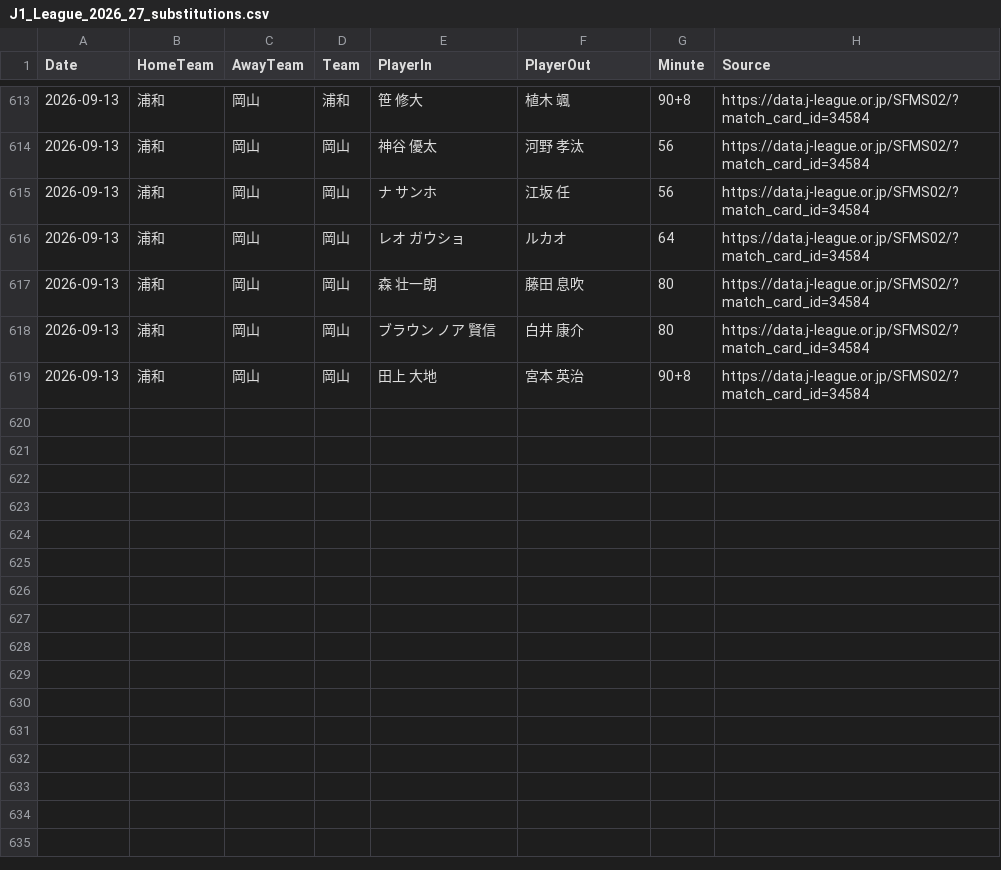
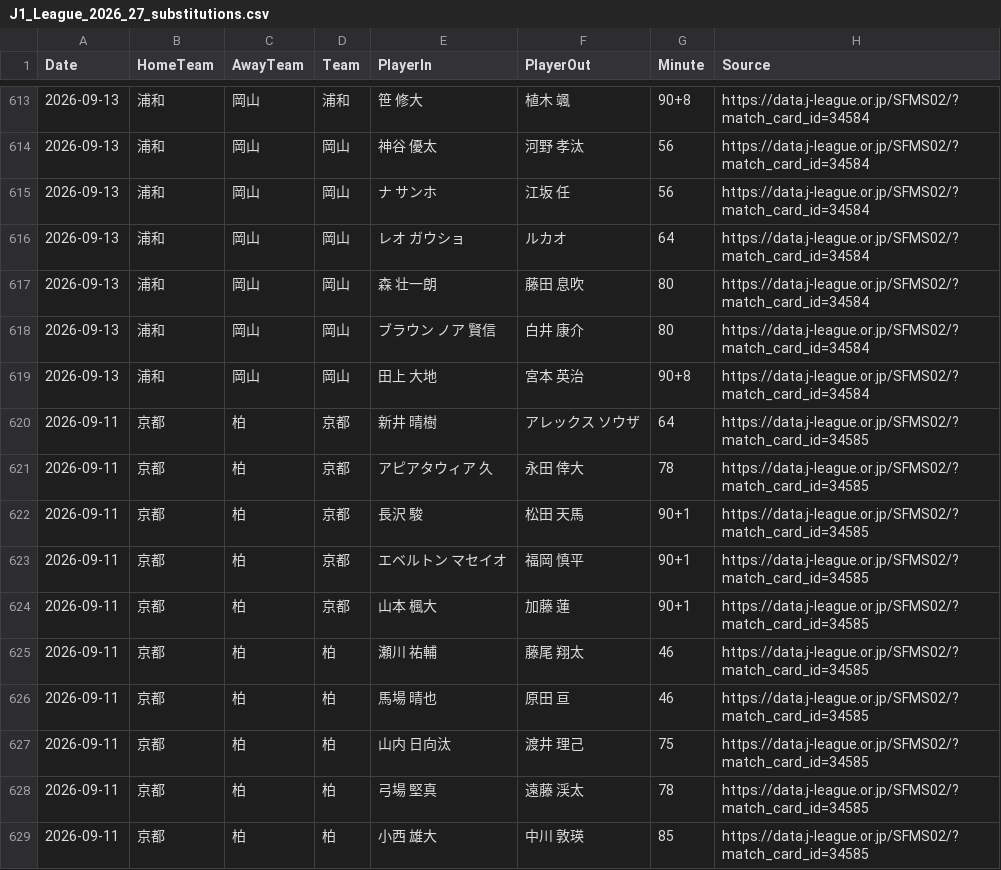
Before and after one commit to zj03204112-hub/-, a CSV file: data/season_match_detail/J1_League_2026_27_substitutions.csv, drawn as a sheet; only a part is shown, gaps mark what is left out.

Commit message:
Add official J1 substitutions for card 34585

```diff
--- a/data/season_match_detail/J1_League_2026_27_substitutions.csv
+++ b/data/season_match_detail/J1_League_2026_27_substitutions.csv
@@ -619 +619,11 @@ Date,HomeTeam,AwayTeam,Team,PlayerIn,PlayerOut,Minute,Source
 "2026-09-13","浦和","岡山","岡山","田上　大地","宮本　英治","90+8","https://data.j-league.or.jp/SFMS02/?match_card_id=34584"
+2026-09-11,京都,柏,京都,新井　晴樹,アレックス　ソウザ,64,https://data.j-league.or.jp/SFMS02/?match_card_id=34585
+2026-09-11,京都,柏,京都,アピアタウィア　久,永田　倖大,78,https://data.j-league.or.jp/SFMS02/?match_card_id=34585
+2026-09-11,京都,柏,京都,長沢　駿,松田　天馬,90+1,https://data.j-league.or.jp/SFMS02/?match_card_id=34585
+2026-09-11,京都,柏,京都,エベルトン　マセイオ,福岡　慎平,90+1,https://data.j-league.or.jp/SFMS02/?match_card_id=34585
+2026-09-11,京都,柏,京都,山本　楓大,加藤　蓮,90+1,https://data.j-league.or.jp/SFMS02/?match_card_id=34585
+2026-09-11,京都,柏,柏,瀬川　祐輔,藤尾　翔太,46,https://data.j-league.or.jp/SFMS02/?match_card_id=34585
+2026-09-11,京都,柏,柏,馬場　晴也,原田　亘,46,https://data.j-league.or.jp/SFMS02/?match_card_id=34585
+2026-09-11,京都,柏,柏,山内　日向汰,渡井　理己,75,https://data.j-league.or.jp/SFMS02/?match_card_id=34585
+2026-09-11,京都,柏,柏,弓場　堅真,遠藤　渓太,78,https://data.j-league.or.jp/SFMS02/?match_card_id=34585
+2026-09-11,京都,柏,柏,小西　雄大,中川　敦瑛,85,https://data.j-league.or.jp/SFMS02/?match_card_id=34585
```
